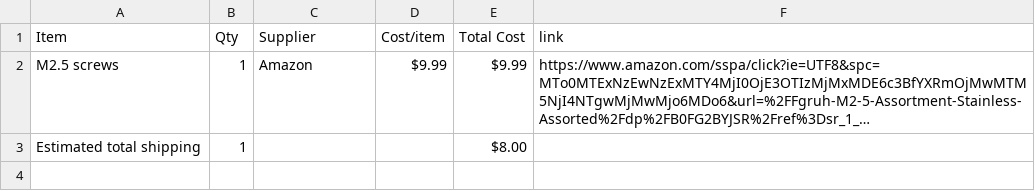
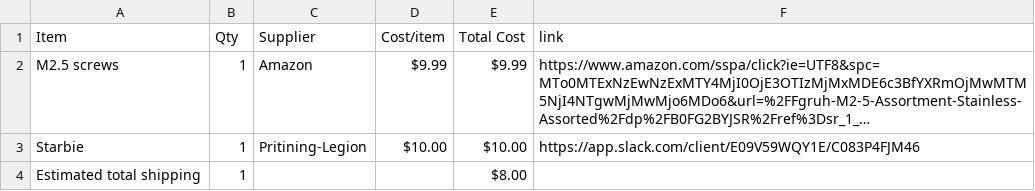
Before and after one commit to Esther-365/Starbie, a CSV file: BOM.csv, drawn as a sheet; long unchanged cells end in …; the diff names each change by its address in the sheet, - before the commit and + after, or states it on an @@ line.

Commit message:
Sync Starbie Enclosure from Half Life

```diff
--- a/BOM.csv
+++ b/BOM.csv
+row 3: Starbie | 1 | Pritining-Legion | $10.00 | $10.00 | https://app.slack.com/client/E09V59WQY1E/C083P4FJM46
```
